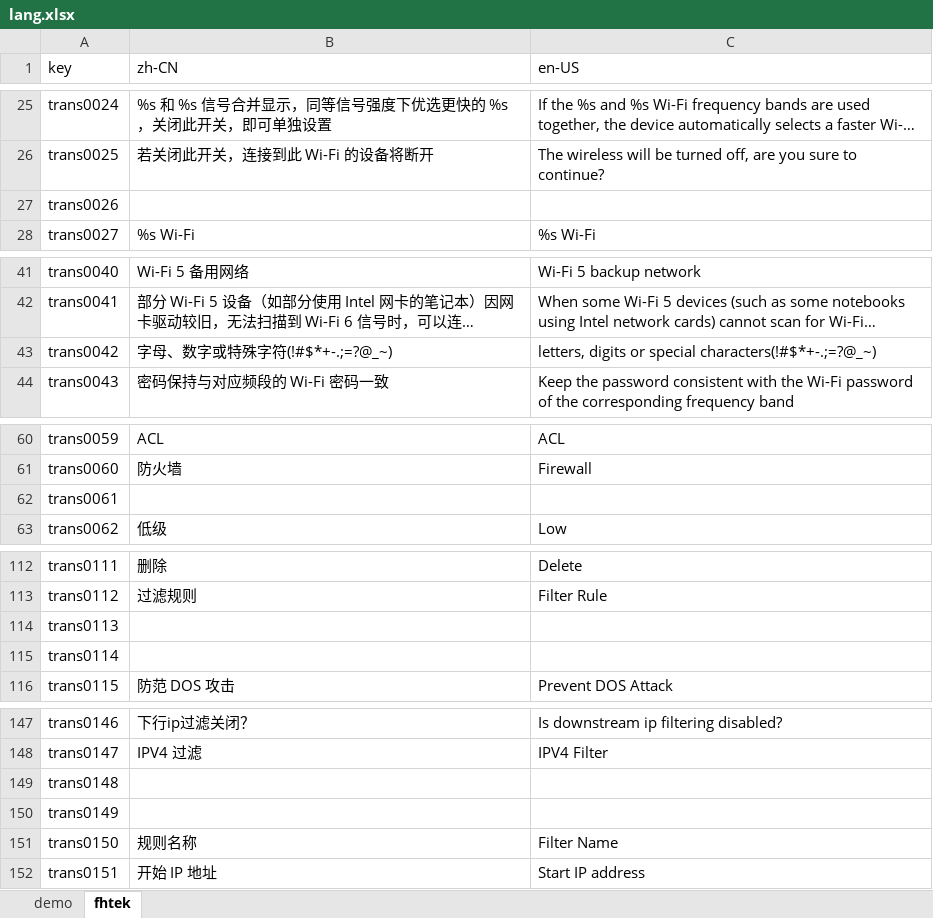
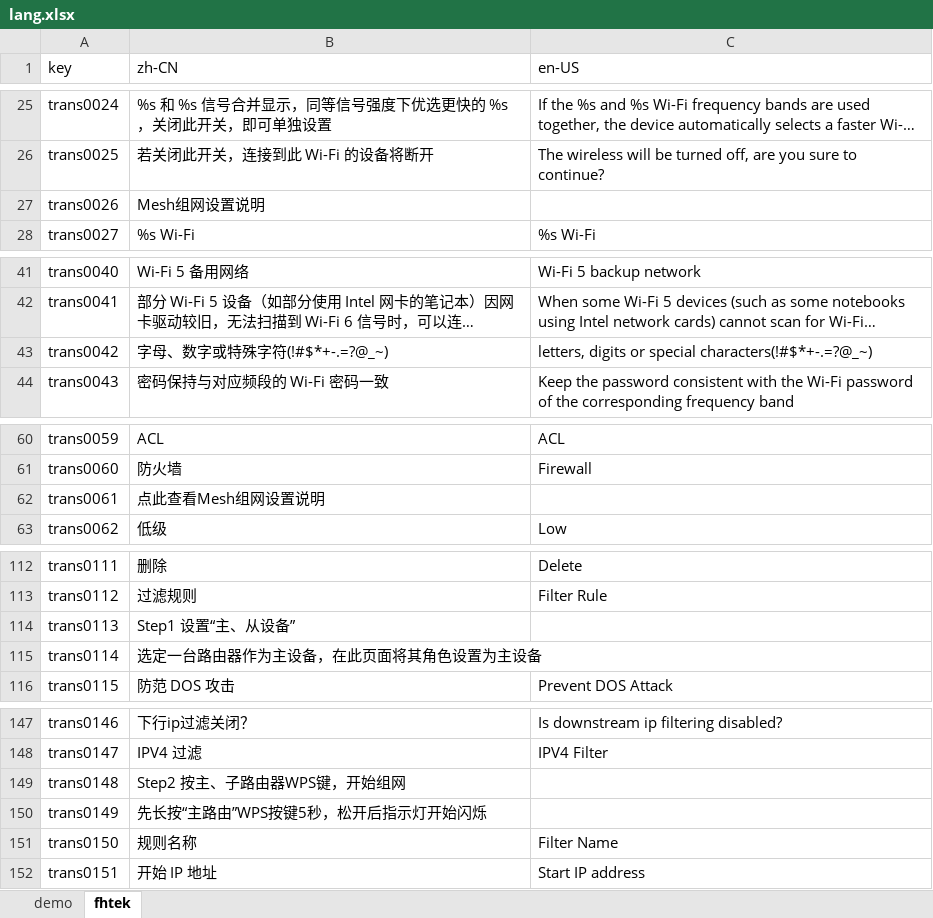
Before and after one commit to ytppp/fhtek-docs, an Excel workbook: lang.xlsx, sheet fhtek, drawn as a sheet; only a part is shown, gaps mark what is left out; long unchanged cells end in …; values as stored, in another font and other column widths than the file's, no borders; the diff covers the shown part only; the diff names each change by its address in the sheet, - before the commit and + after, or states it on an @@ line.

```diff
--- a/lang.xlsx (sheet fhtek)
+++ b/lang.xlsx (sheet fhtek)
-B27 (zh-CN): (empty)
+B27 (zh-CN): Mesh组网设置说明
-B43 (zh-CN): 字母、数字或特殊字符(!#$*+-.;=?@_~)
+B43 (zh-CN): 字母、数字或特殊字符(!#$*+-.=?@_~)
-C43 (en-US): …or special characters(!#$*+-.;=?@_~)
+C43 (en-US): …or special characters(!#$*+-.=?@_~)
-B62 (zh-CN): (empty)
+B62 (zh-CN): 点此查看Mesh组网设置说明
-B114 (zh-CN): (empty)
+B114 (zh-CN): Step1 设置“主、从设备”
-B115 (zh-CN): (empty)
+B115 (zh-CN): 选定一台路由器作为主设备，在此页面将其角色设置为主设备
-B149 (zh-CN): (empty)
+B149 (zh-CN): Step2 按主、子路由器WPS键，开始组网
-B150 (zh-CN): (empty)
+B150 (zh-CN): 先长按“主路由”WPS按键5秒，松开后指示灯开始闪烁
```
Also changed, not shown: 5 edited cells elsewhere in this sheet, 2 other files.
